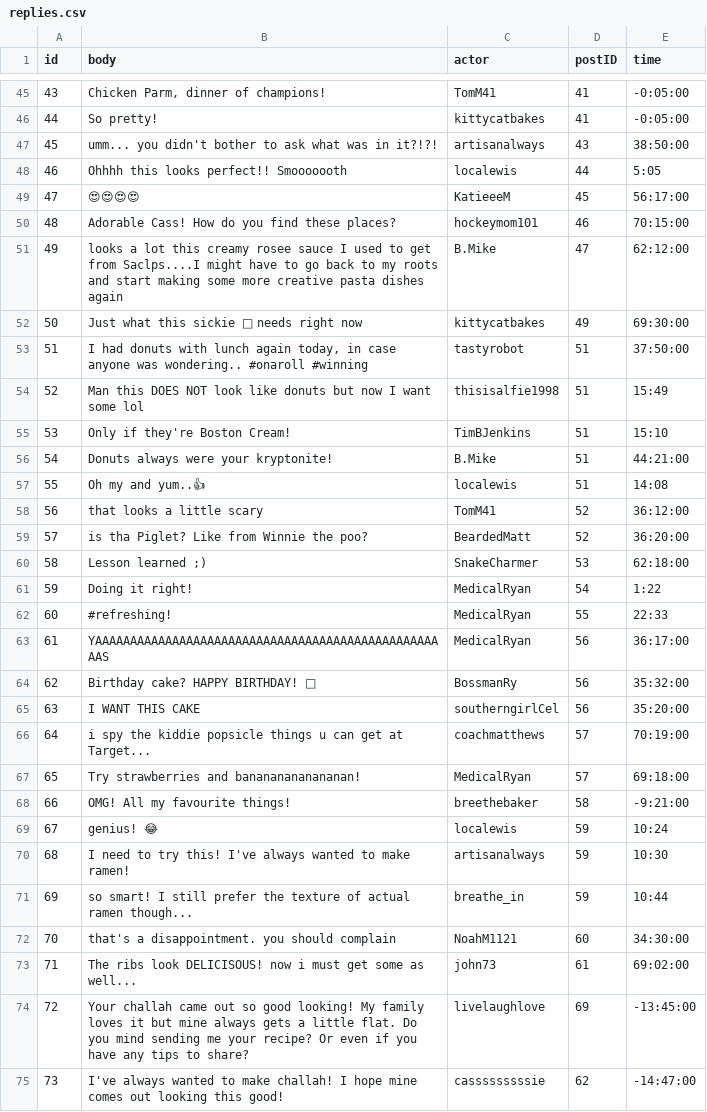
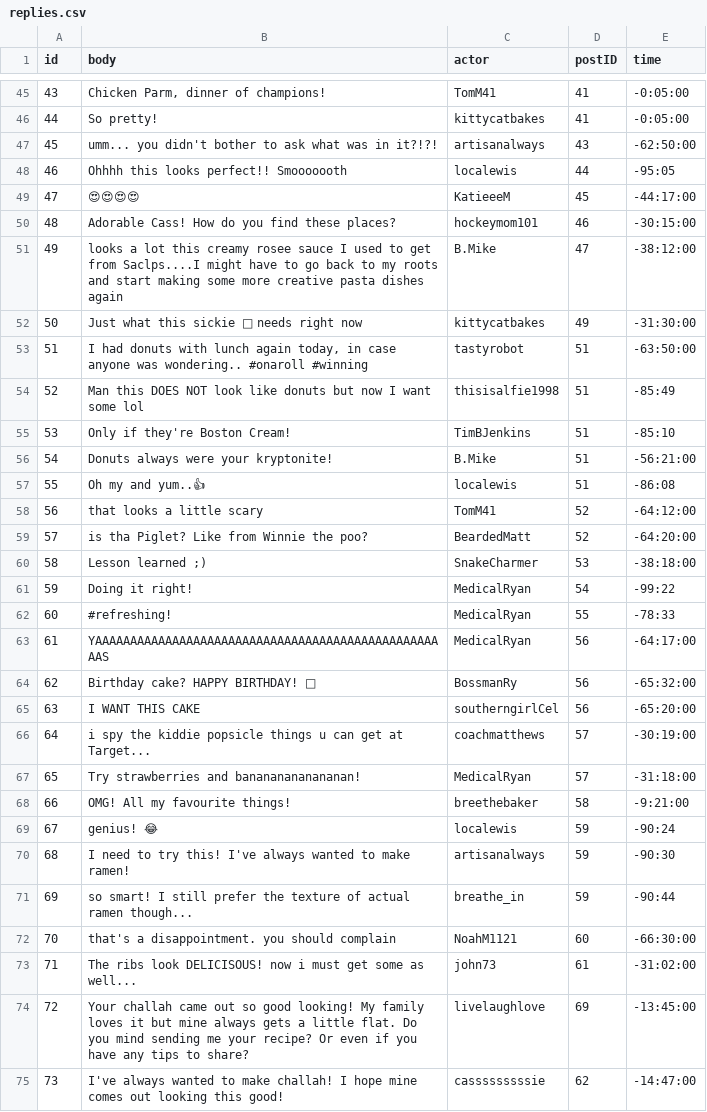
Before and after one commit to chenchenmao96/Platform-algorithm-and-data-collection-bias, a CSV file: input/replies.csv, drawn as a sheet; only a part is shown, gaps mark what is left out; the diff covers the shown part only.

```diff
--- a/input/replies.csv
+++ b/input/replies.csv
@@ -46,29 +46,29 @@
 44,So pretty!,kittycatbakes,41,-0:05:00
-45,umm... you didn't bother to ask what was in it?!?!,artisanalways,43,38:50:00
-46,Ohhhh this looks perfect!! Smooooooth,localewis,44,5:05
-47,😍😍😍😍,KatieeeM,45,56:17:00
-48,Adorable Cass! How do you find these places?,hockeymom101,46,70:15:00
-49,looks a lot this creamy rosee sauce I used to get from Saclps....I might have to go back to my roots and start making some more creative pasta dishes again,B.Mike,47,62:12:00
-50,Just what this sickie 🤢 needs right now,kittycatbakes,49,69:30:00
-51,"I had donuts with lunch again today, in case anyone was wondering.. #onaroll #winning",tastyrobot,51,37:50:00
-52,Man this DOES NOT look like donuts but now I want some lol,thisisalfie1998,51,15:49
-53,Only if they're Boston Cream!,TimBJenkins,51,15:10
-54,Donuts always were your kryptonite!,B.Mike,51,44:21:00
-55,Oh my and yum..👍,localewis,51,14:08
-56,that looks a little scary,TomM41,52,36:12:00
-57,is tha Piglet? Like from Winnie the poo?,BeardedMatt,52,36:20:00
-58,Lesson learned ;),SnakeCharmer,53,62:18:00
-59,Doing it right!,MedicalRyan,54,1:22
-60,#refreshing!,MedicalRyan,55,22:33
-61,YAAAAAAAAAAAAAAAAAAAAAAAAAAAAAAAAAAAAAAAAAAAAAAAAAAAS,MedicalRyan,56,36:17:00
-62,Birthday cake? HAPPY BIRTHDAY! 🎂,BossmanRy,56,35:32:00
-63,I WANT THIS CAKE,southerngirlCel,56,35:20:00
-64,i spy the kiddie popsicle things u can get at Target...,coachmatthews,57,70:19:00
-65,Try strawberries and banananananananan!,MedicalRyan,57,69:18:00
+45,umm... you didn't bother to ask what was in it?!?!,artisanalways,43,-62:50:00
+46,Ohhhh this looks perfect!! Smooooooth,localewis,44,-95:05
+47,😍😍😍😍,KatieeeM,45,-44:17:00
+48,Adorable Cass! How do you find these places?,hockeymom101,46,-30:15:00
+49,looks a lot this creamy rosee sauce I used to get from Saclps....I might have to go back to my roots and start making some more creative pasta dishes again,B.Mike,47,-38:12:00
+50,Just what this sickie 🤢 needs right now,kittycatbakes,49,-31:30:00
+51,"I had donuts with lunch again today, in case anyone was wondering.. #onaroll #winning",tastyrobot,51,-63:50:00
+52,Man this DOES NOT look like donuts but now I want some lol,thisisalfie1998,51,-85:49
+53,Only if they're Boston Cream!,TimBJenkins,51,-85:10
+54,Donuts always were your kryptonite!,B.Mike,51,-56:21:00
+55,Oh my and yum..👍,localewis,51,-86:08
+56,that looks a little scary,TomM41,52,-64:12:00
+57,is tha Piglet? Like from Winnie the poo?,BeardedMatt,52,-64:20:00
+58,Lesson learned ;),SnakeCharmer,53,-38:18:00
+59,Doing it right!,MedicalRyan,54,-99:22
+60,#refreshing!,MedicalRyan,55,-78:33
+61,YAAAAAAAAAAAAAAAAAAAAAAAAAAAAAAAAAAAAAAAAAAAAAAAAAAAS,MedicalRyan,56,-64:17:00
+62,Birthday cake? HAPPY BIRTHDAY! 🎂,BossmanRy,56,-65:32:00
+63,I WANT THIS CAKE,southerngirlCel,56,-65:20:00
+64,i spy the kiddie popsicle things u can get at Target...,coachmatthews,57,-30:19:00
+65,Try strawberries and banananananananan!,MedicalRyan,57,-31:18:00
 66,OMG! All my favourite things!,breethebaker,58,-9:21:00
-67,genius! 😂,localewis,59,10:24
-68,I need to try this! I've always wanted to make ramen!,artisanalways,59,10:30
-69,so smart! I still prefer the texture of actual ramen though...,breathe_in,59,10:44
-70,that's a disappointment. you should complain,NoahM1121,60,34:30:00
-71,The ribs look DELICISOUS! now i must get some as well...,john73,61,69:02:00
+67,genius! 😂,localewis,59,-90:24
+68,I need to try this! I've always wanted to make ramen!,artisanalways,59,-90:30
+69,so smart! I still prefer the texture of actual ramen though...,breathe_in,59,-90:44
+70,that's a disappointment. you should complain,NoahM1121,60,-66:30:00
+71,The ribs look DELICISOUS! now i must get some as well...,john73,61,-31:02:00
 72,Your challah came out so good looking! My family loves it but mine always gets a little flat. Do you mind sending me your recipe? Or even if you have any tips to share?,livelaughlove,69,-13:45:00
```
Also changed, not shown: 96 edited cells elsewhere in this file, input/political_posts.csv, input/political_replies.csv, 1 other file.
